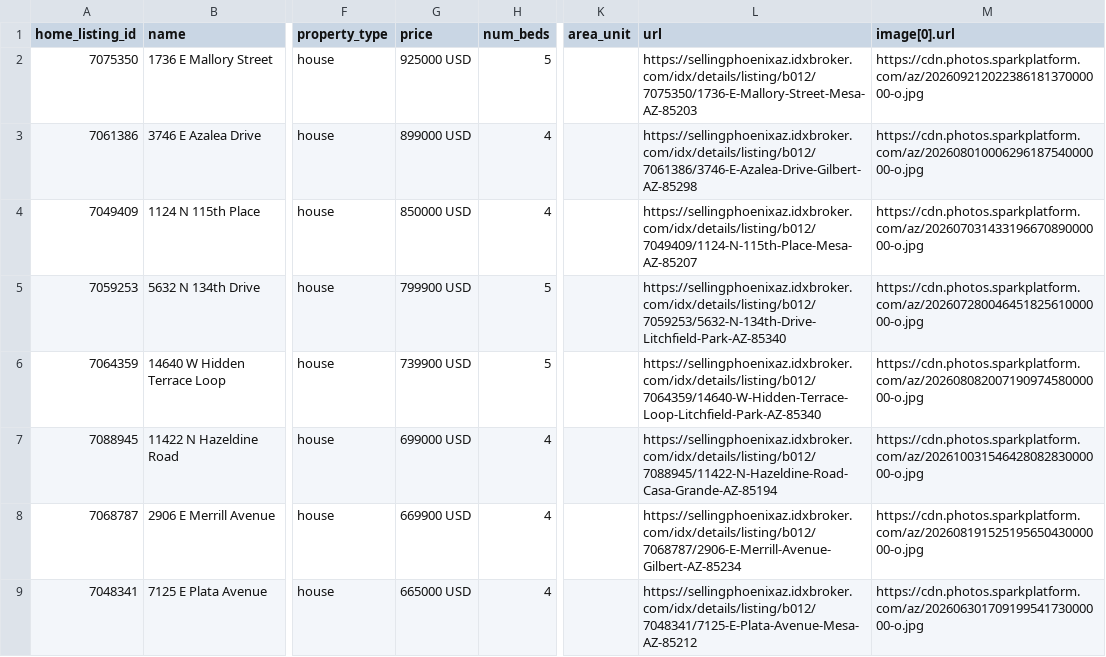
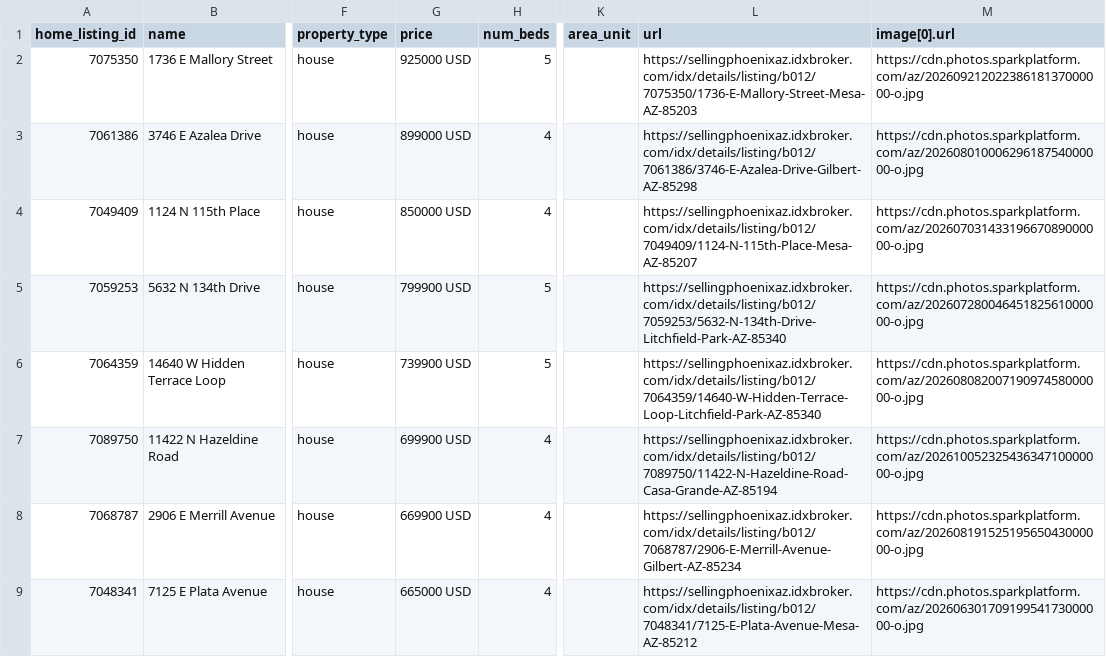
Before and after one commit to redmoon-media/listing-feeds, a CSV file: kent/meta-catalog.csv, drawn as a sheet; only a part is shown, gaps mark what is left out; the diff covers the shown part only; the diff names each change by its address in the sheet, - before the commit and + after, or states it on an @@ line.

```diff
--- a/kent/meta-catalog.csv
+++ b/kent/meta-catalog.csv
-A7 (home_listing_id): 7088945
+A7 (home_listing_id): 7089750
-G7 (price): 699000 USD
+G7 (price): 699900 USD
-L7 (url): https://sellingphoenixaz.idxbroker.com/idx/details/listing/b012/7088945/11422-N-Hazeldine-Road-Casa-Grande-AZ-85194
+L7 (url): https://sellingphoenixaz.idxbroker.com/idx/details/listing/b012/7089750/11422-N-Hazeldine-Road-Casa-Grande-AZ-85194
-M7 (image[0].url): https://cdn.photos.sparkplatform.com/az/20261003154642808283000000-o.jpg
+M7 (image[0].url): https://cdn.photos.sparkplatform.com/az/20261005232543634710000000-o.jpg
```
Also changed, not shown: 1 added row and 1 removed row elsewhere in this file, kent/google-feed.csv.
